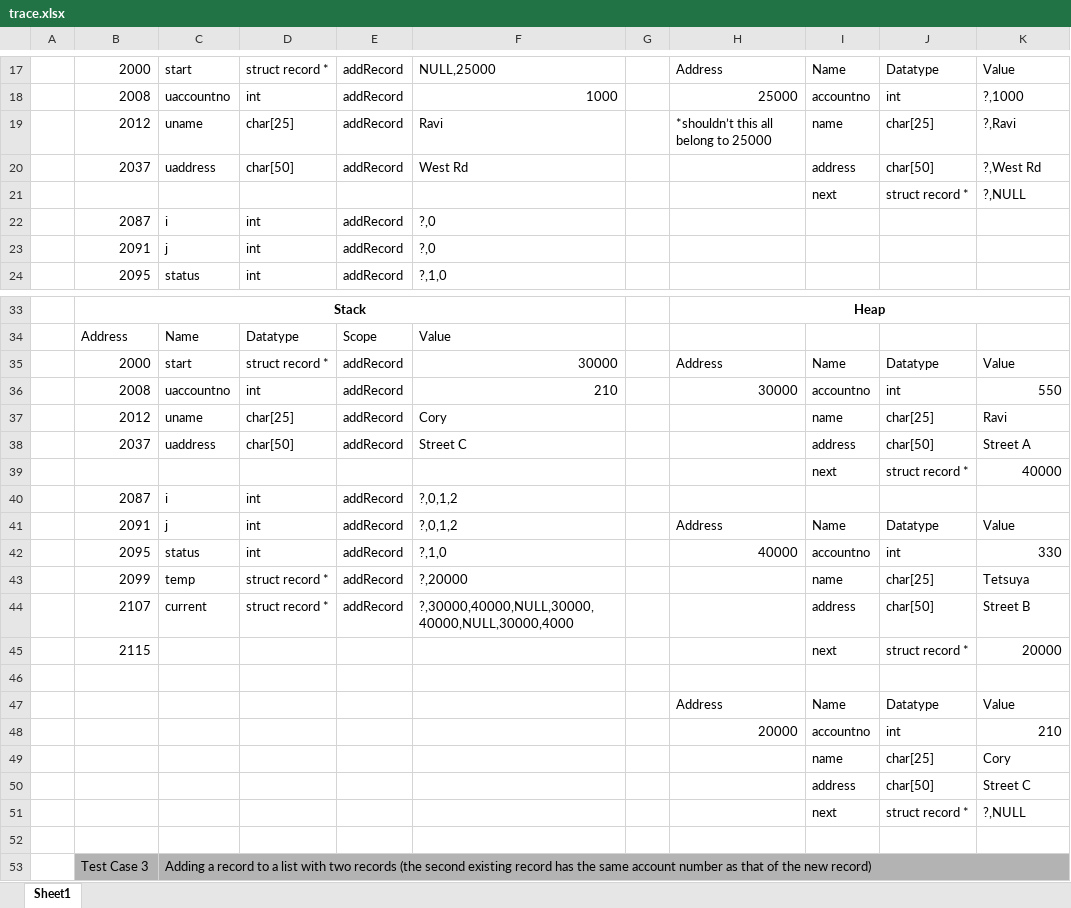
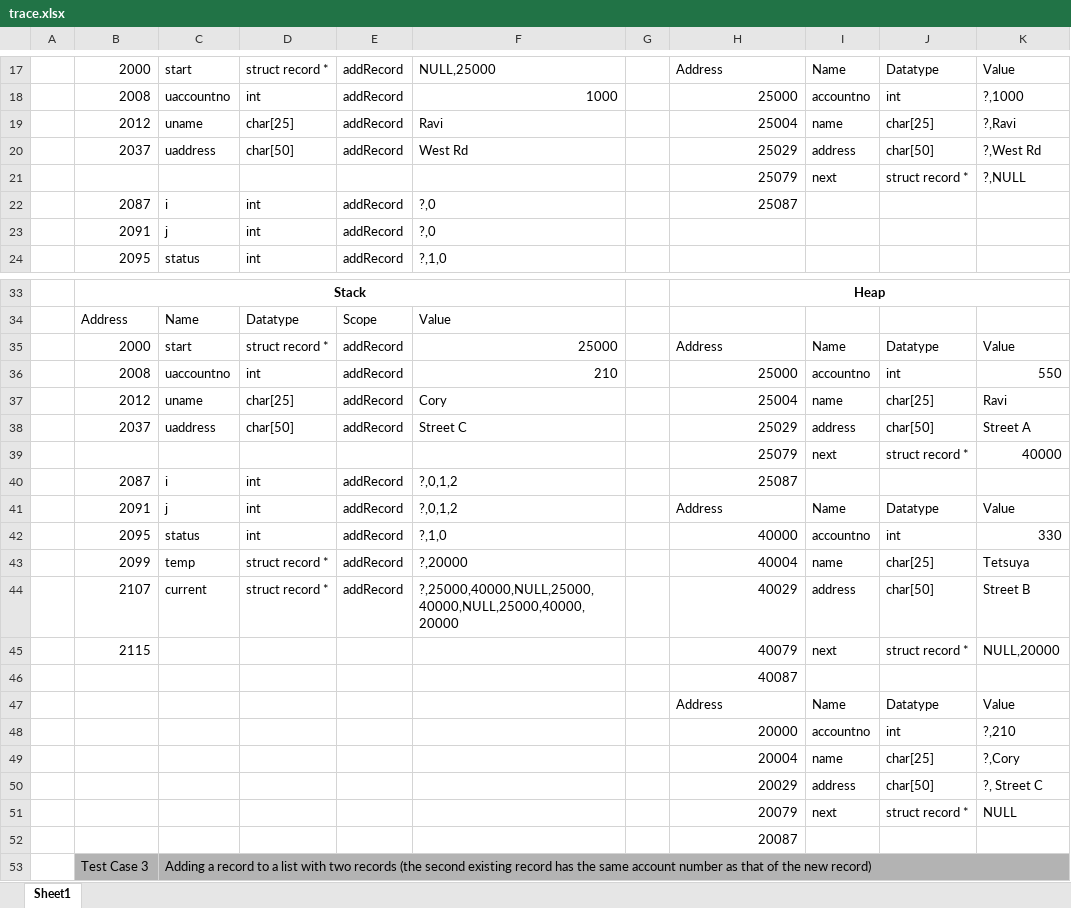
Before and after one commit to hnlcory/ICS212, an Excel workbook: homework4/trace.xlsx, sheet Sheet1, drawn as a sheet; only a part is shown, gaps mark what is left out; values as stored, in another font and other column widths than the file's, no borders; the diff names each change by its address in the sheet, - before the commit and + after, or states it on an @@ line.

```diff
--- a/homework4/trace.xlsx (sheet Sheet1)
+++ b/homework4/trace.xlsx (sheet Sheet1)
-H19: *shouldn’t this all belong to 25000
+H19: 25004
-H20: (empty)
+H20: 25029
-H21: (empty)
+H21: 25079
-H22: (empty)
+H22: 25087
-F35: 30000
+F35: 25000
-H36: 30000
+H36: 25000
-H37: (empty)
+H37: 25004
-H38: (empty)
+H38: 25029
-H39: (empty)
+H39: 25079
-H40: (empty)
+H40: 25087
-H43: (empty)
+H43: 40004
-F44: ?,30000,40000,NULL,30000,40000,NULL,30000,4000
+F44: ?,25000,40000,NULL,25000,40000,NULL,25000,40000,20000
-H44: (empty)
+H44: 40029
-H45: (empty)
+H45: 40079
-K45: 20000
+K45: NULL,20000
-H46: (empty)
+H46: 40087
-K48: 210
+K48: ?,210
-H49: (empty)
+H49: 20004
-K49: Cory
+K49: ?,Cory
-H50: (empty)
+H50: 20029
-K50: Street C
+K50: ?, Street C
-H51: (empty)
+H51: 20079
-K51: ?,NULL
+K51: NULL
-H52: (empty)
+H52: 20087
```
Also changed, not shown: 2 other files.
